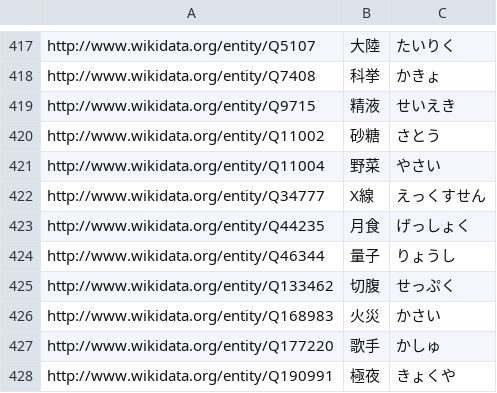
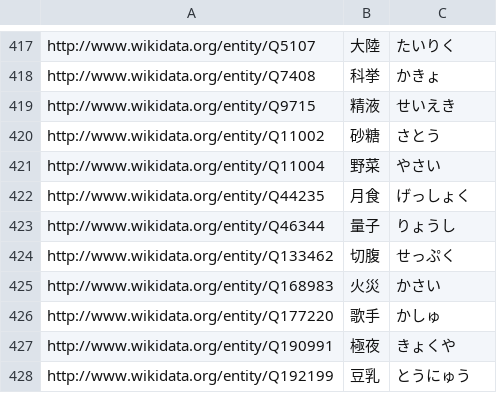
Before and after one commit to oecu-kozaki-lab/hina_test, a CSV file: docs/閲覧数36000以上_漢字リスト.csv, drawn as a sheet; only a part is shown, gaps mark what is left out; the shorter side is filled out with more unchanged rows; the diff names each change by its address in the sheet, - before the commit and + after, or states it on an @@ line.

Commit message:
Update 閲覧数36000以上_漢字リスト.csv

```diff
--- a/docs/閲覧数36000以上_漢字リスト.csv
+++ b/docs/閲覧数36000以上_漢字リスト.csv
-row 422: http://www.wikidata.org/entity/Q34777 | X線 | えっくすせん
```
